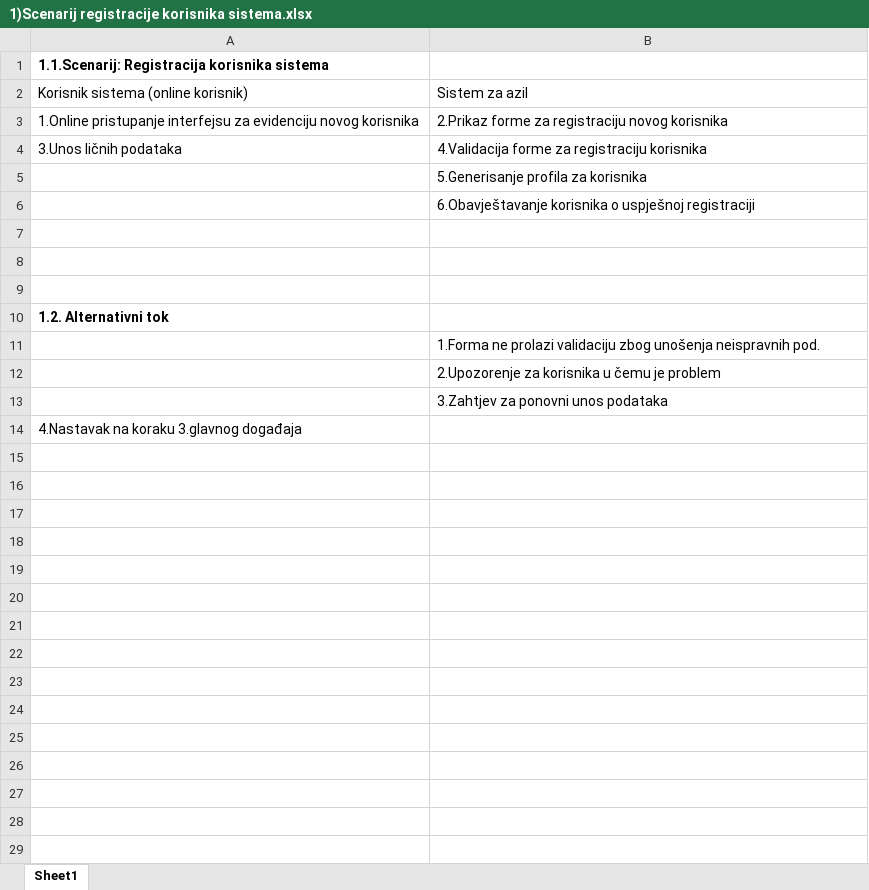
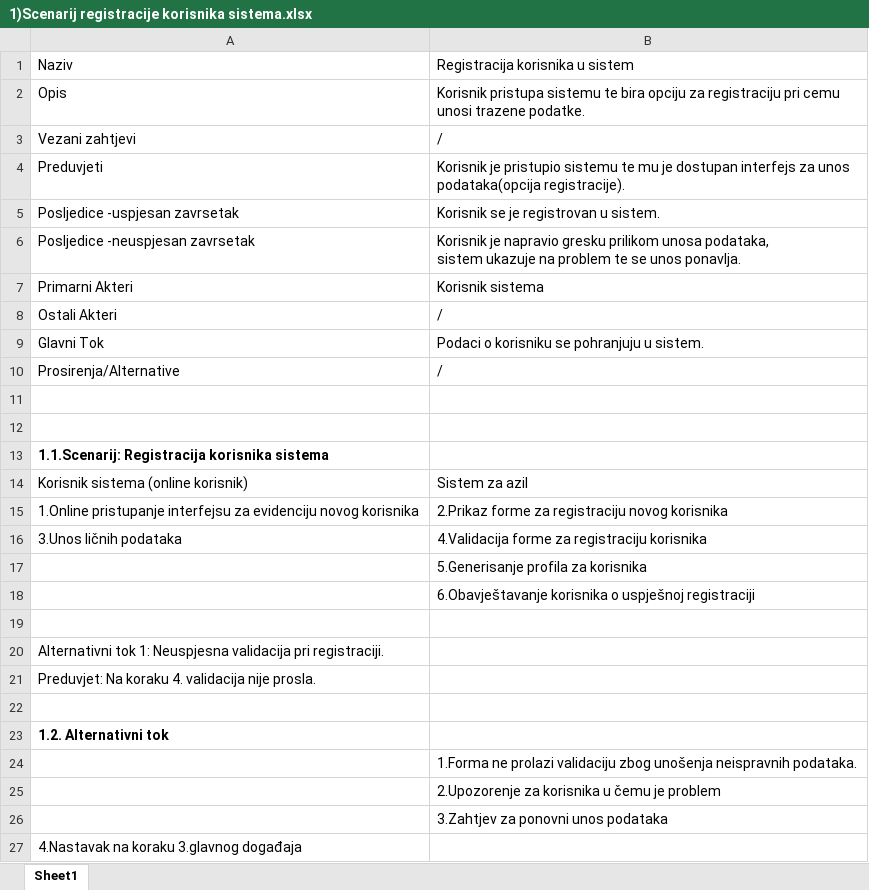
Before and after one commit to ooad-2017-2018/Grupa1-CodeX, an Excel workbook: UseCaseIScenarij/1)Scenarij registracije korisnika sistema.xlsx, sheet Sheet1, drawn as a sheet; values as stored, in another font and other column widths than the file's, no borders; addresses are those after the commit; ↵ is a line break in a cell; the diff names each change by its address in the sheet, - before the commit and + after, or states it on an @@ line.

Commit message:
Popravka scenarija 1-4

```diff
--- a/UseCaseIScenarij/1)Scenarij registracije korisnika sistema.xlsx (sheet Sheet1)
+++ b/UseCaseIScenarij/1)Scenarij registracije korisnika sistema.xlsx (sheet Sheet1)
+row 1: Naziv | Registracija korisnika u sistem
+row 2: Opis | Korisnik pristupa sistemu te bira opciju za registraciju pri cemu ↵ unosi trazene podatke.
+row 3: Vezani zahtjevi | /
+row 4: Preduvjeti | Korisnik je pristupio sistemu te mu je dostupan interfejs za unos ↵ podataka(opcija registracije).
+row 5: Posljedice -uspjesan zavrsetak | Korisnik se je registrovan u sistem.
+row 6: Posljedice -neuspjesan zavrsetak | Korisnik je napravio gresku prilikom unosa podataka, ↵ sistem ukazuje na problem te se unos ponavlja.
+row 7: Primarni Akteri | Korisnik sistema
+row 8: Ostali Akteri | /
+row 9: Glavni Tok | Podaci o korisniku se pohranjuju u sistem.
+row 10: Prosirenja/Alternative | /
+row 11: (empty)
+row 12: (empty)
-A20: (empty)
+A20: Alternativni tok 1: Neuspjesna validacija pri registraciji.
+row 21: Preduvjet: Na koraku 4. validacija nije prosla.
-B24: …unošenja neispravnih pod.
+B24: …unošenja neispravnih podataka.
```
Also changed, not shown: UseCaseIScenarij/2)Scenarij prijema životinje.xlsx, 6 other files.
